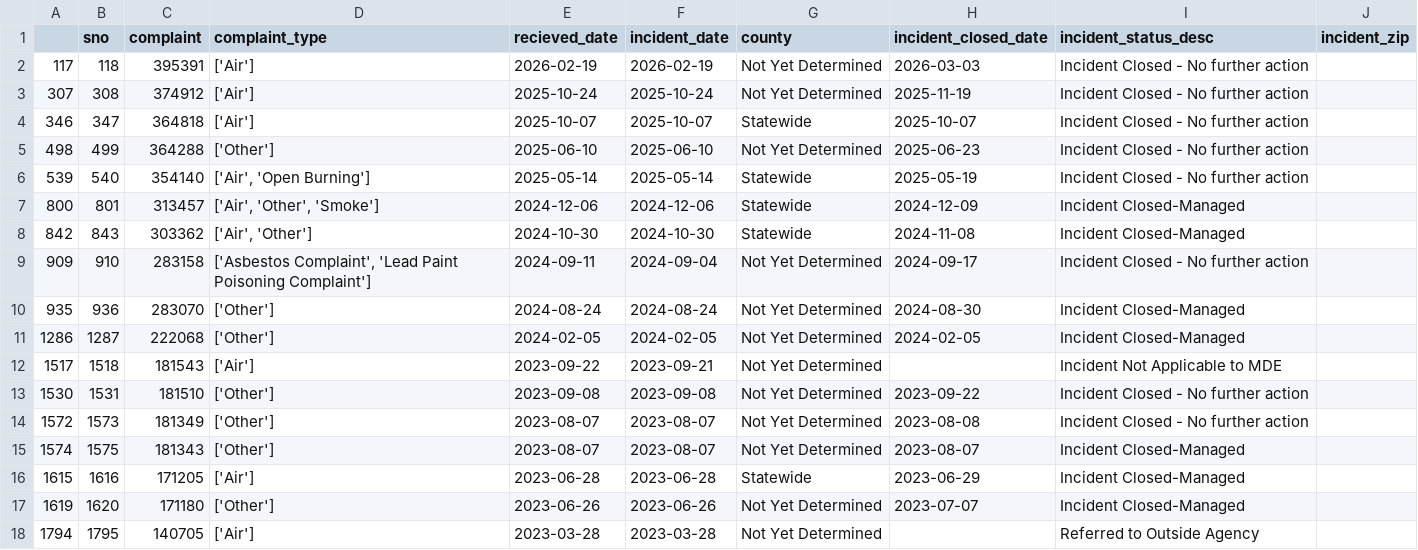
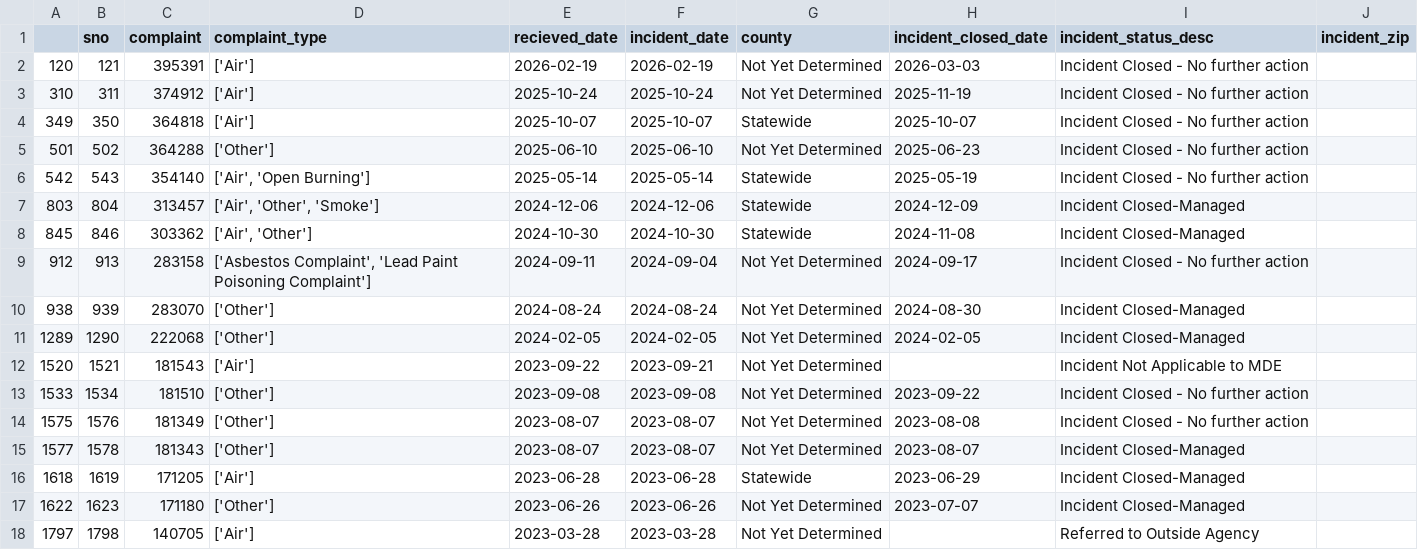
Before and after one commit to sandrafish/live-nicar-pipeline, a CSV file: exported_data/invalid_counties.csv, drawn as a sheet.

```diff
--- a/exported_data/invalid_counties.csv
+++ b/exported_data/invalid_counties.csv
@@ -1,18 +1,18 @@
 ,sno,complaint,complaint_type,recieved_date,incident_date,county,incident_closed_date,incident_status_desc,incident_zip
-117,118,395391,['Air'],2026-02-19,2026-02-19,Not Yet Determined,2026-03-03,Incident Closed - No further action,
-307,308,374912,['Air'],2025-10-24,2025-10-24,Not Yet Determined,2025-11-19,Incident Closed - No further action,
-346,347,364818,['Air'],2025-10-07,2025-10-07,Statewide,2025-10-07,Incident Closed - No further action,
-498,499,364288,['Other'],2025-06-10,2025-06-10,Not Yet Determined,2025-06-23,Incident Closed - No further action,
-539,540,354140,"['Air', 'Open Burning']",2025-05-14,2025-05-14,Statewide,2025-05-19,Incident Closed - No further action,
-800,801,313457,"['Air', 'Other', 'Smoke']",2024-12-06,2024-12-06,Statewide,2024-12-09,Incident Closed-Managed,
-842,843,303362,"['Air', 'Other']",2024-10-30,2024-10-30,Statewide,2024-11-08,Incident Closed-Managed,
-909,910,283158,"['Asbestos Complaint', 'Lead Paint Poisoning Complaint']",2024-09-11,2024-09-04,Not Yet Determined,2024-09-17,Incident Closed - No further action,
-935,936,283070,['Other'],2024-08-24,2024-08-24,Not Yet Determined,2024-08-30,Incident Closed-Managed,
-1286,1287,222068,['Other'],2024-02-05,2024-02-05,Not Yet Determined,2024-02-05,Incident Closed-Managed,
-1517,1518,181543,['Air'],2023-09-22,2023-09-21,Not Yet Determined,,Incident Not Applicable to MDE,
-1530,1531,181510,['Other'],2023-09-08,2023-09-08,Not Yet Determined,2023-09-22,Incident Closed - No further action,
-1572,1573,181349,['Other'],2023-08-07,2023-08-07,Not Yet Determined,2023-08-08,Incident Closed - No further action,
-1574,1575,181343,['Other'],2023-08-07,2023-08-07,Not Yet Determined,2023-08-07,Incident Closed-Managed,
-1615,1616,171205,['Air'],2023-06-28,2023-06-28,Statewide,2023-06-29,Incident Closed-Managed,
-1619,1620,171180,['Other'],2023-06-26,2023-06-26,Not Yet Determined,2023-07-07,Incident Closed-Managed,
-1794,1795,140705,['Air'],2023-03-28,2023-03-28,Not Yet Determined,,Referred to Outside Agency,
+120,121,395391,['Air'],2026-02-19,2026-02-19,Not Yet Determined,2026-03-03,Incident Closed - No further action,
+310,311,374912,['Air'],2025-10-24,2025-10-24,Not Yet Determined,2025-11-19,Incident Closed - No further action,
+349,350,364818,['Air'],2025-10-07,2025-10-07,Statewide,2025-10-07,Incident Closed - No further action,
+501,502,364288,['Other'],2025-06-10,2025-06-10,Not Yet Determined,2025-06-23,Incident Closed - No further action,
+542,543,354140,"['Air', 'Open Burning']",2025-05-14,2025-05-14,Statewide,2025-05-19,Incident Closed - No further action,
+803,804,313457,"['Air', 'Other', 'Smoke']",2024-12-06,2024-12-06,Statewide,2024-12-09,Incident Closed-Managed,
+845,846,303362,"['Air', 'Other']",2024-10-30,2024-10-30,Statewide,2024-11-08,Incident Closed-Managed,
+912,913,283158,"['Asbestos Complaint', 'Lead Paint Poisoning Complaint']",2024-09-11,2024-09-04,Not Yet Determined,2024-09-17,Incident Closed - No further action,
+938,939,283070,['Other'],2024-08-24,2024-08-24,Not Yet Determined,2024-08-30,Incident Closed-Managed,
+1289,1290,222068,['Other'],2024-02-05,2024-02-05,Not Yet Determined,2024-02-05,Incident Closed-Managed,
+1520,1521,181543,['Air'],2023-09-22,2023-09-21,Not Yet Determined,,Incident Not Applicable to MDE,
+1533,1534,181510,['Other'],2023-09-08,2023-09-08,Not Yet Determined,2023-09-22,Incident Closed - No further action,
+1575,1576,181349,['Other'],2023-08-07,2023-08-07,Not Yet Determined,2023-08-08,Incident Closed - No further action,
+1577,1578,181343,['Other'],2023-08-07,2023-08-07,Not Yet Determined,2023-08-07,Incident Closed-Managed,
+1618,1619,171205,['Air'],2023-06-28,2023-06-28,Statewide,2023-06-29,Incident Closed-Managed,
+1622,1623,171180,['Other'],2023-06-26,2023-06-26,Not Yet Determined,2023-07-07,Incident Closed-Managed,
+1797,1798,140705,['Air'],2023-03-28,2023-03-28,Not Yet Determined,,Referred to Outside Agency,
```
Also changed, not shown: exported_data/all_complaints.csv, exported_data/complaint_type_frequency.csv, 1 other file.
